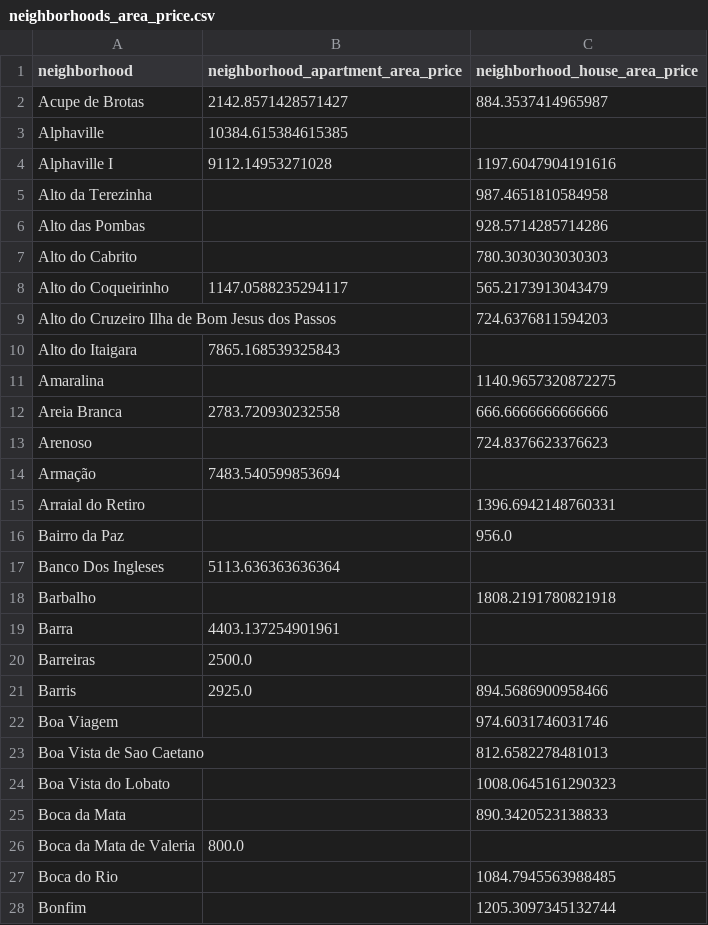
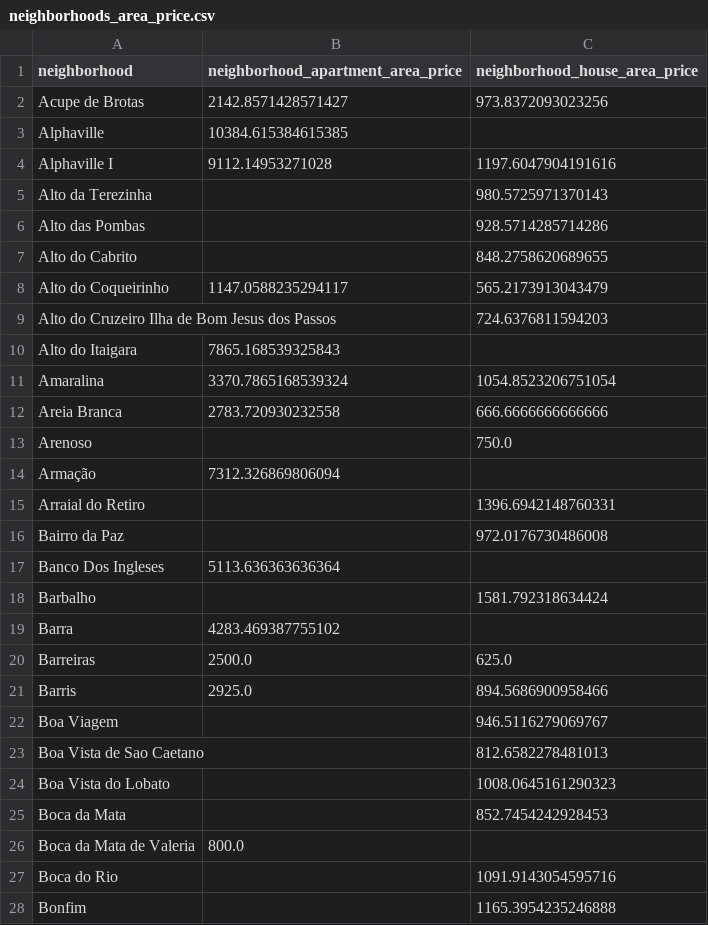
Before and after one commit to Ednaxx/salvador-housing-price-predictor, a CSV file: data/neighborhoods_area_price.csv, drawn as a sheet; only a part is shown; the diff covers the shown part only.

Commit message:
Set to remove outliers arbitrarily and updated model with new data and hyperparameters

```diff
--- a/data/neighborhoods_area_price.csv
+++ b/data/neighborhoods_area_price.csv
@@ -1,8 +1,8 @@
 neighborhood,neighborhood_apartment_area_price,neighborhood_house_area_price
-Acupe de Brotas,2142.8571428571427,884.3537414965987
+Acupe de Brotas,2142.8571428571427,973.8372093023256
 Alphaville,10384.615384615385,
 Alphaville I,9112.14953271028,1197.6047904191616
-Alto da Terezinha,,987.4651810584958
+Alto da Terezinha,,980.5725971370143
 Alto das Pombas,,928.5714285714286
-Alto do Cabrito,,780.3030303030303
+Alto do Cabrito,,848.2758620689655
 Alto do Coqueirinho,1147.0588235294117,565.2173913043479
@@ -10,19 +10,19 @@ Alto do Cruzeiro Ilha de Bom Jesus dos Passos,,724.6376811594203
 Alto do Itaigara,7865.168539325843,
-Amaralina,,1140.9657320872275
+Amaralina,3370.7865168539324,1054.8523206751054
 Areia Branca,2783.720930232558,666.6666666666666
-Arenoso,,724.8376623376623
-Armação,7483.540599853694,
+Arenoso,,750.0
+Armação,7312.326869806094,
 Arraial do Retiro,,1396.6942148760331
-Bairro da Paz,,956.0
+Bairro da Paz,,972.0176730486008
 Banco Dos Ingleses,5113.636363636364,
-Barbalho,,1808.2191780821918
-Barra,4403.137254901961,
-Barreiras,2500.0,
+Barbalho,,1581.792318634424
+Barra,4283.469387755102,
+Barreiras,2500.0,625.0
 Barris,2925.0,894.5686900958466
-Boa Viagem,,974.6031746031746
+Boa Viagem,,946.5116279069767
 Boa Vista de Sao Caetano,,812.6582278481013
 Boa Vista do Lobato,,1008.0645161290323
-Boca da Mata,,890.3420523138833
+Boca da Mata,,852.7454242928453
 Boca da Mata de Valeria,800.0,
-Boca do Rio,,1084.7945563988485
-Bonfim,,1205.3097345132744
+Boca do Rio,,1091.9143054595716
+Bonfim,,1165.3954235246888
```
Also changed, not shown: 7 added rows, 2 removed rows and 113 edited cells elsewhere in this file, 5 other files.
